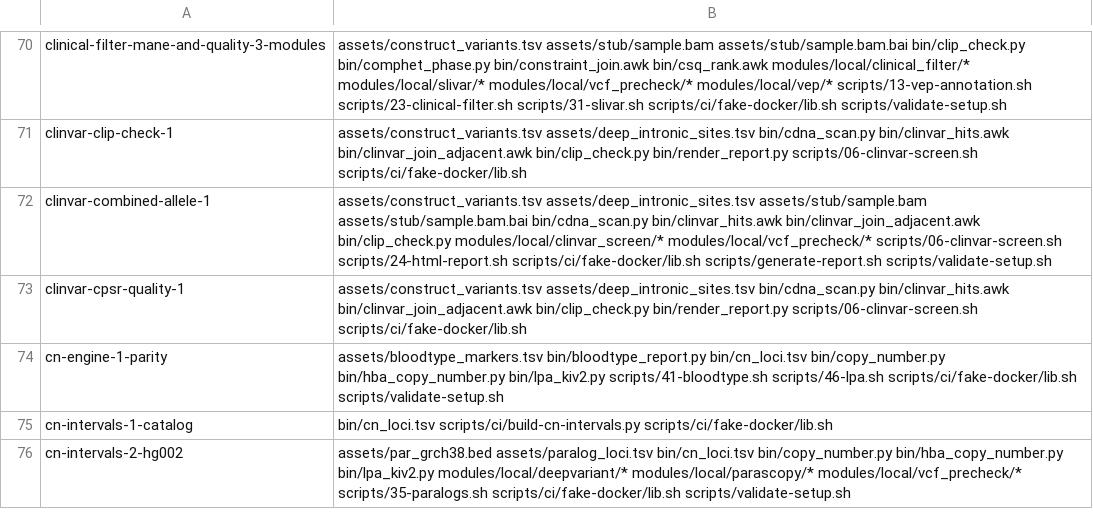
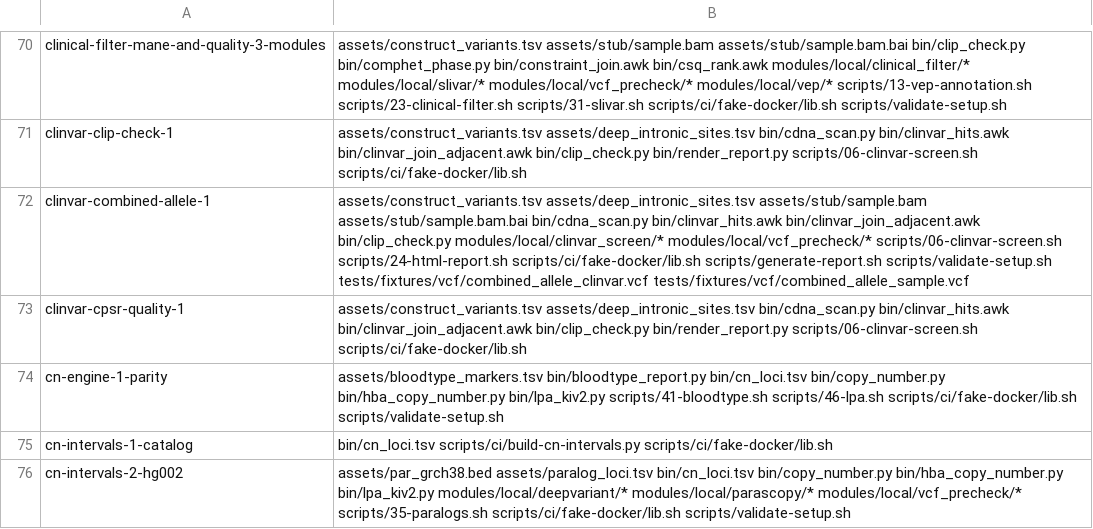
Before and after one commit to GeiserX/Personal-Genome-Pipeline, a TSV file: scripts/ci/e2e-case-paths.tsv, drawn as a sheet; only a part is shown, gaps mark what is left out; the diff covers the shown part only.

Commit message:
ci(e2e): put the committed fixtures the cases read in the e2e scope, and refuse a smoke case with no file

```diff
--- a/scripts/ci/e2e-case-paths.tsv
+++ b/scripts/ci/e2e-case-paths.tsv
@@ -71,3 +71,3 @@ clinical-filter-mane-and-quality-3-modules	assets/construct_variants.tsv assets/
 clinvar-clip-check-1	assets/construct_variants.tsv assets/deep_intronic_sites.tsv bin/cdna_scan.py bin/clinvar_hits.awk bin/clinvar_join_adjacent.awk bin/clip_check.py bin/render_report.py scripts/06-clinvar-screen.sh scripts/ci/fake-docker/lib.sh
-clinvar-combined-allele-1	assets/construct_variants.tsv assets/deep_intronic_sites.tsv assets/stub/sample.bam assets/stub/sample.bam.bai bin/cdna_scan.py bin/clinvar_hits.awk bin/clinvar_join_adjacent.awk bin/clip_check.py modules/local/clinvar_screen/* modules/local/vcf_precheck/* scripts/06-clinvar-screen.sh scripts/24-html-report.sh scripts/ci/fake-docker/lib.sh scripts/generate-report.sh scripts/validate-setup.sh
+clinvar-combined-allele-1	assets/construct_variants.tsv assets/deep_intronic_sites.tsv assets/stub/sample.bam assets/stub/sample.bam.bai bin/cdna_scan.py bin/clinvar_hits.awk bin/clinvar_join_adjacent.awk bin/clip_check.py modules/local/clinvar_screen/* modules/local/vcf_precheck/* scripts/06-clinvar-screen.sh scripts/24-html-report.sh scripts/ci/fake-docker/lib.sh scripts/generate-report.sh scripts/validate-setup.sh tests/fixtures/vcf/combined_allele_clinvar.vcf tests/fixtures/vcf/combined_allele_sample.vcf
 clinvar-cpsr-quality-1	assets/construct_variants.tsv assets/deep_intronic_sites.tsv bin/cdna_scan.py bin/clinvar_hits.awk bin/clinvar_join_adjacent.awk bin/clip_check.py bin/render_report.py scripts/06-clinvar-screen.sh scripts/ci/fake-docker/lib.sh
```
Also changed, not shown: 13 edited cells elsewhere in this file, 5 other files.
